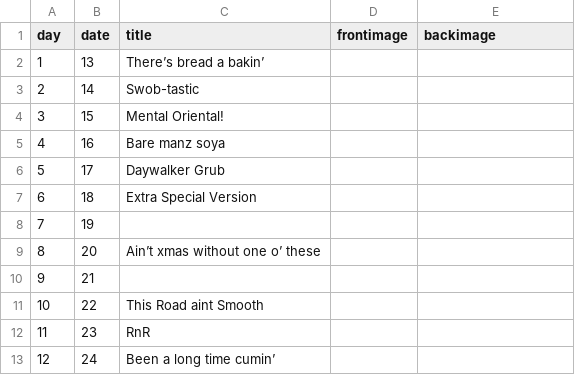
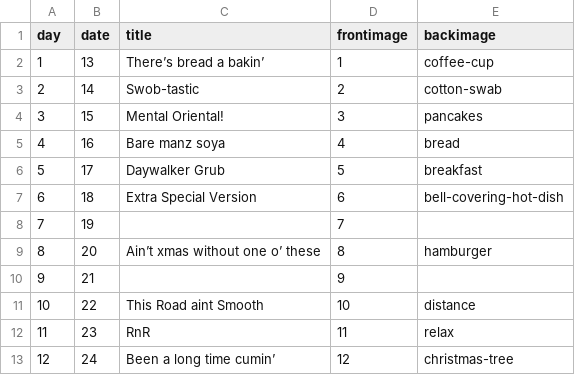
Before and after one commit to adesmier/indymass, a CSV file: _data/days.csv, drawn as a sheet.

Commit message:
front and back images

```diff
--- a/_data/days.csv
+++ b/_data/days.csv
@@ -1,13 +1,13 @@
 day,date,title,frontimage,backimage
-1,13,There’s bread a bakin’,,
-2,14,Swob-tastic,,
-3,15,Mental Oriental!,,
-4,16,Bare manz soya,,
-5,17,Daywalker Grub,,
-6,18,Extra Special Version,,
-7,19,,,
-8,20,Ain’t xmas without one o’ these,,
-9,21,,,
-10,22,This Road aint Smooth,,
-11,23,RnR,,
-12,24,Been a long time cumin’,,
+1,13,There’s bread a bakin’,1,coffee-cup
+2,14,Swob-tastic,2,cotton-swab
+3,15,Mental Oriental!,3,pancakes
+4,16,Bare manz soya,4,bread
+5,17,Daywalker Grub,5,breakfast
+6,18,Extra Special Version,6,bell-covering-hot-dish
+7,19,,7,
+8,20,Ain’t xmas without one o’ these,8,hamburger
+9,21,,9,
+10,22,This Road aint Smooth,10,distance
+11,23,RnR,11,relax
+12,24,Been a long time cumin’,12,christmas-tree
```
Also changed, not shown: 27 other files.
